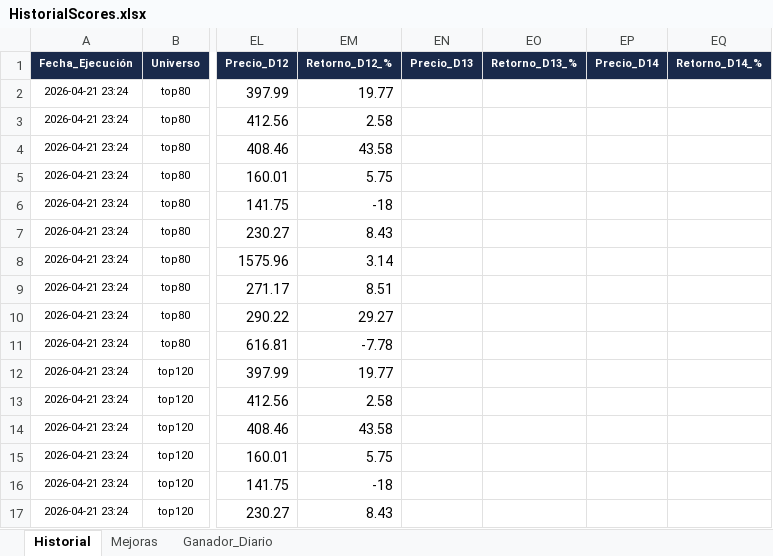
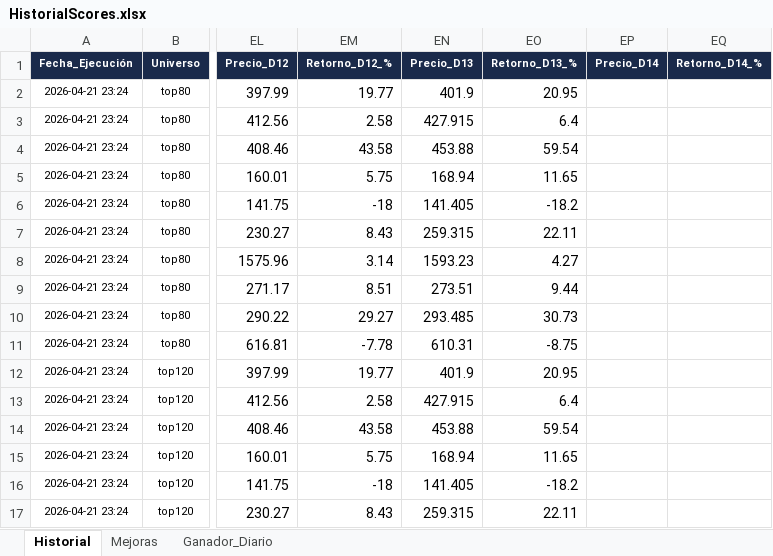
Before and after one commit to vcostas3/NasdaqScoutDashboard, an Excel workbook: HistorialScores.xlsx, sheet Historial, drawn as a sheet; only a part is shown, gaps mark what is left out; values as stored, in another font and other column widths than the file's, no borders; the diff covers the shown part only; the diff names each change by its address in the sheet, - before the commit and + after, or states it on an @@ line.

Commit message:
Update historial 2026-05-08 21:55

```diff
--- a/HistorialScores.xlsx (sheet Historial)
+++ b/HistorialScores.xlsx (sheet Historial)
-EN2 (Precio_D13): (empty)
+EN2 (Precio_D13): 401.9
-EO2 (Retorno_D13_%): (empty)
+EO2 (Retorno_D13_%): 20.95
-EN3 (Precio_D13): (empty)
+EN3 (Precio_D13): 427.915
-EO3 (Retorno_D13_%): (empty)
+EO3 (Retorno_D13_%): 6.4
-EN4 (Precio_D13): (empty)
+EN4 (Precio_D13): 453.88
-EO4 (Retorno_D13_%): (empty)
+EO4 (Retorno_D13_%): 59.54
-EN5 (Precio_D13): (empty)
+EN5 (Precio_D13): 168.94
-EO5 (Retorno_D13_%): (empty)
+EO5 (Retorno_D13_%): 11.65
-EN6 (Precio_D13): (empty)
+EN6 (Precio_D13): 141.405
-EO6 (Retorno_D13_%): (empty)
+EO6 (Retorno_D13_%): -18.2
-EN7 (Precio_D13): (empty)
+EN7 (Precio_D13): 259.315
-EO7 (Retorno_D13_%): (empty)
+EO7 (Retorno_D13_%): 22.11
-EN8 (Precio_D13): (empty)
+EN8 (Precio_D13): 1593.23
-EO8 (Retorno_D13_%): (empty)
+EO8 (Retorno_D13_%): 4.27
-EN9 (Precio_D13): (empty)
+EN9 (Precio_D13): 273.51
-EO9 (Retorno_D13_%): (empty)
+EO9 (Retorno_D13_%): 9.44
-EN10 (Precio_D13): (empty)
+EN10 (Precio_D13): 293.485
-EO10 (Retorno_D13_%): (empty)
+EO10 (Retorno_D13_%): 30.73
-EN11 (Precio_D13): (empty)
+EN11 (Precio_D13): 610.31
-EO11 (Retorno_D13_%): (empty)
+EO11 (Retorno_D13_%): -8.75
-EN12 (Precio_D13): (empty)
+EN12 (Precio_D13): 401.9
-EO12 (Retorno_D13_%): (empty)
+EO12 (Retorno_D13_%): 20.95
-EN13 (Precio_D13): (empty)
+EN13 (Precio_D13): 427.915
-EO13 (Retorno_D13_%): (empty)
+EO13 (Retorno_D13_%): 6.4
-EN14 (Precio_D13): (empty)
+EN14 (Precio_D13): 453.88
-EO14 (Retorno_D13_%): (empty)
+EO14 (Retorno_D13_%): 59.54
-EN15 (Precio_D13): (empty)
+EN15 (Precio_D13): 168.94
-EO15 (Retorno_D13_%): (empty)
+EO15 (Retorno_D13_%): 11.65
-EN16 (Precio_D13): (empty)
+EN16 (Precio_D13): 141.405
-EO16 (Retorno_D13_%): (empty)
+EO16 (Retorno_D13_%): -18.2
-EN17 (Precio_D13): (empty)
+EN17 (Precio_D13): 259.315
-EO17 (Retorno_D13_%): (empty)
+EO17 (Retorno_D13_%): 22.11
```
Also changed, not shown: 13 added rows and 262 edited cells elsewhere in this sheet, sheet Mejoras.
